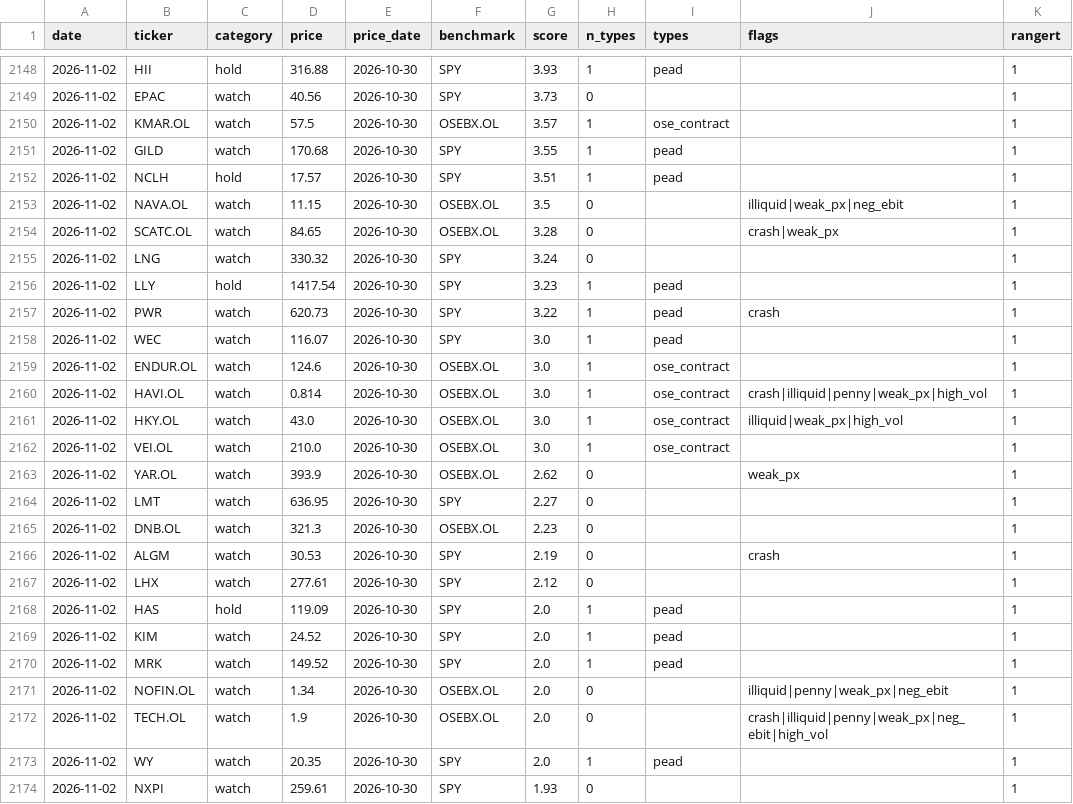
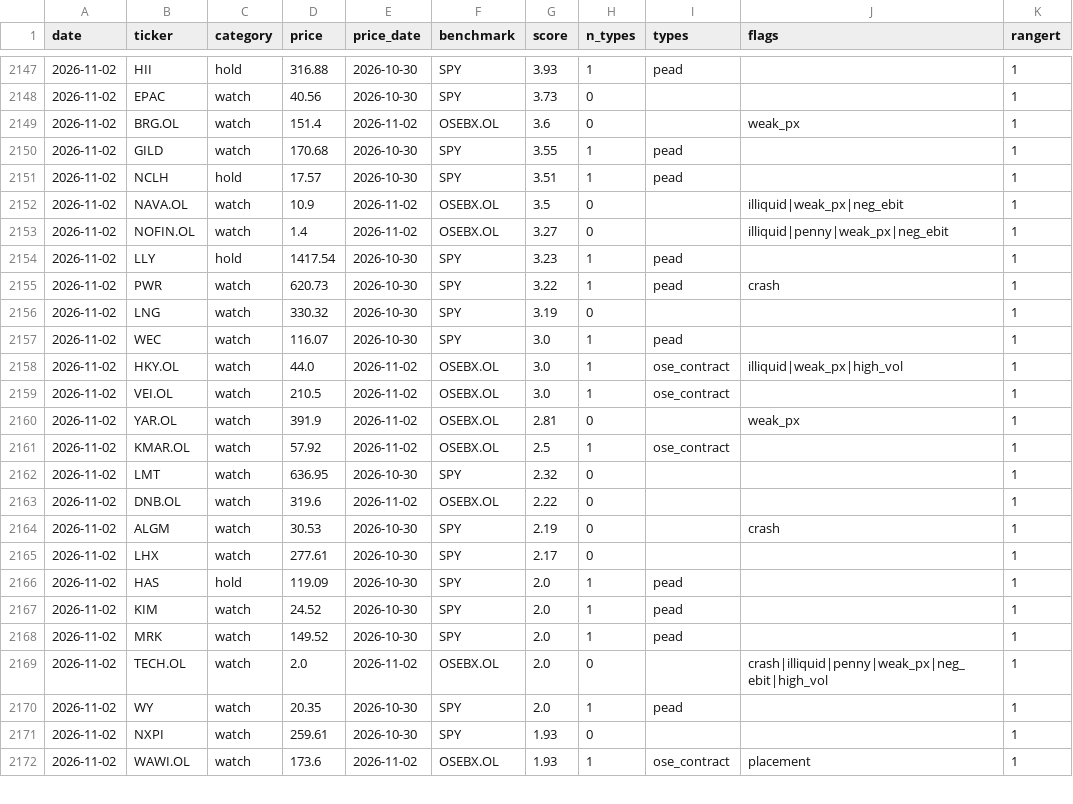
Before and after one commit to Feelwet/signal-tool, a CSV file: logs/categories.csv, drawn as a sheet; only a part is shown, gaps mark what is left out; the diff covers the shown part only.

```diff
--- a/logs/categories.csv
+++ b/logs/categories.csv
@@ -2149,20 +2148,19 @@ date,ticker,category,price,price_date,benchmark,score,n_types,types,flags,ranger
 2026-11-02,EPAC,watch,40.56,2026-10-30,SPY,3.73,0,,,1
-2026-11-02,KMAR.OL,watch,57.5,2026-10-30,OSEBX.OL,3.57,1,ose_contract,,1
+2026-11-02,BRG.OL,watch,151.4,2026-11-02,OSEBX.OL,3.6,0,,weak_px,1
 2026-11-02,GILD,watch,170.68,2026-10-30,SPY,3.55,1,pead,,1
 2026-11-02,NCLH,hold,17.57,2026-10-30,SPY,3.51,1,pead,,1
-2026-11-02,NAVA.OL,watch,11.15,2026-10-30,OSEBX.OL,3.5,0,,illiquid|weak_px|neg_ebit,1
-2026-11-02,SCATC.OL,watch,84.65,2026-10-30,OSEBX.OL,3.28,0,,crash|weak_px,1
-2026-11-02,LNG,watch,330.32,2026-10-30,SPY,3.24,0,,,1
+2026-11-02,NAVA.OL,watch,10.9,2026-11-02,OSEBX.OL,3.5,0,,illiquid|weak_px|neg_ebit,1
+2026-11-02,NOFIN.OL,watch,1.4,2026-11-02,OSEBX.OL,3.27,0,,illiquid|penny|weak_px|neg_ebit,1
 2026-11-02,LLY,hold,1417.54,2026-10-30,SPY,3.23,1,pead,,1
 2026-11-02,PWR,watch,620.73,2026-10-30,SPY,3.22,1,pead,crash,1
+2026-11-02,LNG,watch,330.32,2026-10-30,SPY,3.19,0,,,1
 2026-11-02,WEC,watch,116.07,2026-10-30,SPY,3.0,1,pead,,1
-2026-11-02,ENDUR.OL,watch,124.6,2026-10-30,OSEBX.OL,3.0,1,ose_contract,,1
-2026-11-02,HAVI.OL,watch,0.814,2026-10-30,OSEBX.OL,3.0,1,ose_contract,crash|illiquid|penny|weak_px|high_vol,1
-2026-11-02,HKY.OL,watch,43.0,2026-10-30,OSEBX.OL,3.0,1,ose_contract,illiquid|weak_px|high_vol,1
-2026-11-02,VEI.OL,watch,210.0,2026-10-30,OSEBX.OL,3.0,1,ose_contract,,1
-2026-11-02,YAR.OL,watch,393.9,2026-10-30,OSEBX.OL,2.62,0,,weak_px,1
-2026-11-02,LMT,watch,636.95,2026-10-30,SPY,2.27,0,,,1
-2026-11-02,DNB.OL,watch,321.3,2026-10-30,OSEBX.OL,2.23,0,,,1
+2026-11-02,HKY.OL,watch,44.0,2026-11-02,OSEBX.OL,3.0,1,ose_contract,illiquid|weak_px|high_vol,1
+2026-11-02,VEI.OL,watch,210.5,2026-11-02,OSEBX.OL,3.0,1,ose_contract,,1
+2026-11-02,YAR.OL,watch,391.9,2026-11-02,OSEBX.OL,2.81,0,,weak_px,1
+2026-11-02,KMAR.OL,watch,57.92,2026-11-02,OSEBX.OL,2.5,1,ose_contract,,1
+2026-11-02,LMT,watch,636.95,2026-10-30,SPY,2.32,0,,,1
+2026-11-02,DNB.OL,watch,319.6,2026-11-02,OSEBX.OL,2.22,0,,,1
 2026-11-02,ALGM,watch,30.53,2026-10-30,SPY,2.19,0,,crash,1
-2026-11-02,LHX,watch,277.61,2026-10-30,SPY,2.12,0,,,1
+2026-11-02,LHX,watch,277.61,2026-10-30,SPY,2.17,0,,,1
 2026-11-02,HAS,hold,119.09,2026-10-30,SPY,2.0,1,pead,,1
@@ -2170,5 +2168,5 @@ date,ticker,category,price,price_date,benchmark,score,n_types,types,flags,ranger
 2026-11-02,MRK,watch,149.52,2026-10-30,SPY,2.0,1,pead,,1
-2026-11-02,NOFIN.OL,watch,1.34,2026-10-30,OSEBX.OL,2.0,0,,illiquid|penny|weak_px|neg_ebit,1
-2026-11-02,TECH.OL,watch,1.9,2026-10-30,OSEBX.OL,2.0,0,,crash|illiquid|penny|weak_px|neg_ebit|high_vol,1
+2026-11-02,TECH.OL,watch,2.0,2026-11-02,OSEBX.OL,2.0,0,,crash|illiquid|penny|weak_px|neg_ebit|high_vol,1
 2026-11-02,WY,watch,20.35,2026-10-30,SPY,2.0,1,pead,,1
 2026-11-02,NXPI,watch,259.61,2026-10-30,SPY,1.93,0,,,1
+2026-11-02,WAWI.OL,watch,173.6,2026-11-02,OSEBX.OL,1.93,1,ose_contract,placement,1
```
Also changed, not shown: 3 added rows, 1 removed row and 51 edited cells elsewhere in this file, logs/gs_index.csv, logs/learn_exits.csv, 8 other files.
